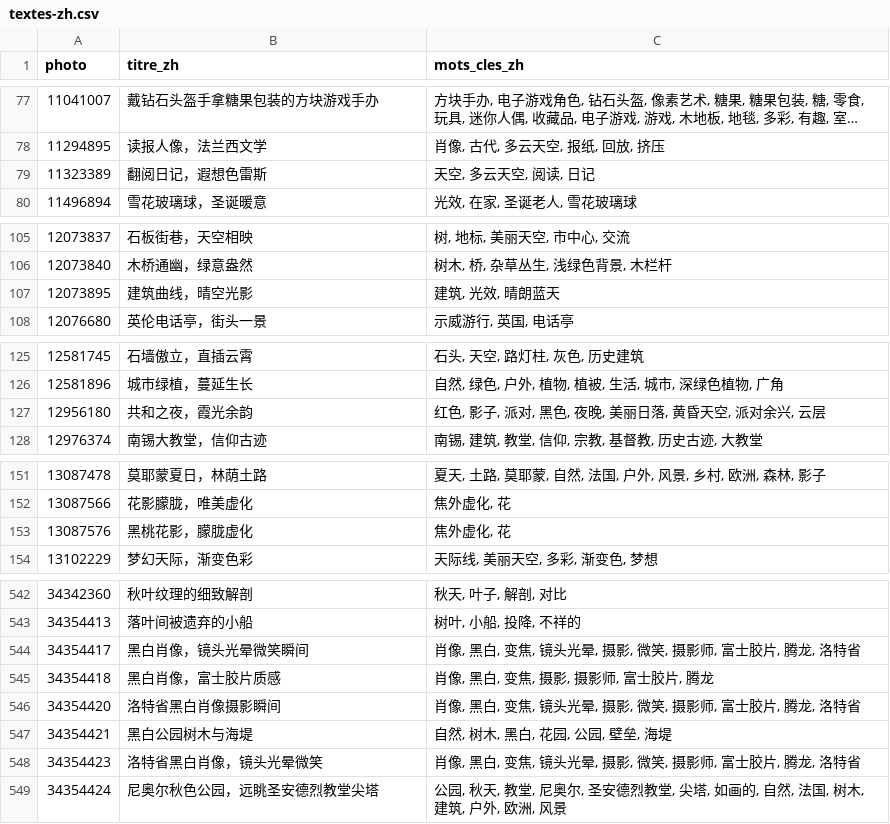
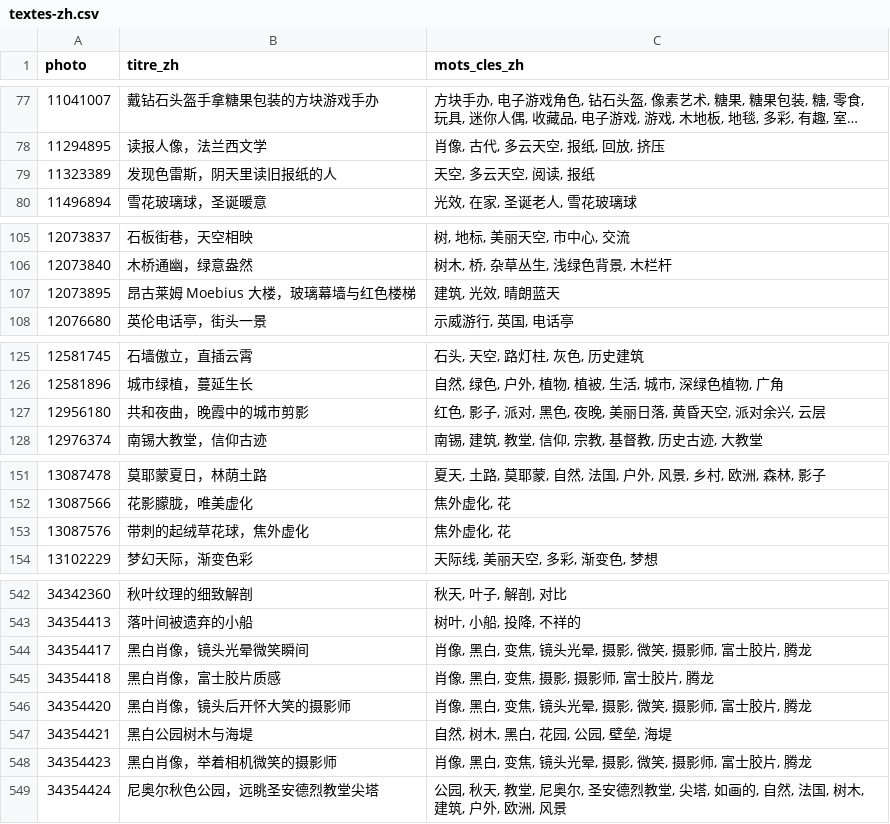
Before and after one commit to Willwonderc/PexelsWillwonder, a CSV file: vitrine/donnees/textes-zh.csv, drawn as a sheet; only a part is shown, gaps mark what is left out; long unchanged cells end in …; the diff covers the shown part only.

```diff
--- a/vitrine/donnees/textes-zh.csv
+++ b/vitrine/donnees/textes-zh.csv
@@ -78,3 +78,3 @@ photo,titre_zh,mots_cles_zh
 11294895,读报人像，法兰西文学,"肖像, 古代, 多云天空, 报纸, 回放, 挤压"
-11323389,翻阅日记，遐想色雷斯,"天空, 多云天空, 阅读, 日记"
+11323389,发现色雷斯，阴天里读旧报纸的人,"天空, 多云天空, 阅读, 报纸"
 11496894,雪花玻璃球，圣诞暖意,"光效, 在家, 圣诞老人, 雪花玻璃球"
@@ -106,3 +106,3 @@ photo,titre_zh,mots_cles_zh
 12073840,木桥通幽，绿意盎然,"树木, 桥, 杂草丛生, 浅绿色背景, 木栏杆"
-12073895,建筑曲线，晴空光影,"建筑, 光效, 晴朗蓝天"
+12073895,昂古莱姆 Moebius 大楼，玻璃幕墙与红色楼梯,"建筑, 光效, 晴朗蓝天"
 12076680,英伦电话亭，街头一景,"示威游行, 英国, 电话亭"
@@ -126,3 +126,3 @@ photo,titre_zh,mots_cles_zh
 12581896,城市绿植，蔓延生长,"自然, 绿色, 户外, 植物, 植被, 生活, 城市, 深绿色植物, 广角"
-12956180,共和之夜，霞光余韵,"红色, 影子, 派对, 黑色, 夜晚, 美丽日落, 黄昏天空, 派对余兴, 云层"
+12956180,共和夜曲，晚霞中的城市剪影,"红色, 影子, 派对, 黑色, 夜晚, 美丽日落, 黄昏天空, 派对余兴, 云层"
 12976374,南锡大教堂，信仰古迹,"南锡, 建筑, 教堂, 信仰, 宗教, 基督教, 历史古迹, 大教堂"
@@ -152,3 +152,3 @@ photo,titre_zh,mots_cles_zh
 13087566,花影朦胧，唯美虚化,"焦外虚化, 花"
-13087576,黑桃花影，朦胧虚化,"焦外虚化, 花"
+13087576,带刺的起绒草花球，焦外虚化,"焦外虚化, 花"
 13102229,梦幻天际，渐变色彩,"天际线, 美丽天空, 多彩, 渐变色, 梦想"
@@ -543,7 +543,7 @@ photo,titre_zh,mots_cles_zh
 34354413,落叶间被遗弃的小船,"树叶, 小船, 投降, 不祥的"
-34354417,黑白肖像，镜头光晕微笑瞬间,"肖像, 黑白, 变焦, 镜头光晕, 摄影, 微笑, 摄影师, 富士胶片, 腾龙, 洛特省"
+34354417,黑白肖像，镜头光晕微笑瞬间,"肖像, 黑白, 变焦, 镜头光晕, 摄影, 微笑, 摄影师, 富士胶片, 腾龙"
 34354418,黑白肖像，富士胶片质感,"肖像, 黑白, 变焦, 摄影, 摄影师, 富士胶片, 腾龙"
-34354420,洛特省黑白肖像摄影瞬间,"肖像, 黑白, 变焦, 镜头光晕, 摄影, 微笑, 摄影师, 富士胶片, 腾龙, 洛特省"
+34354420,黑白肖像，镜头后开怀大笑的摄影师,"肖像, 黑白, 变焦, 镜头光晕, 摄影, 微笑, 摄影师, 富士胶片, 腾龙"
 34354421,黑白公园树木与海堤,"自然, 树木, 黑白, 花园, 公园, 壁垒, 海堤"
-34354423,洛特省黑白肖像，镜头光晕微笑,"肖像, 黑白, 变焦, 镜头光晕, 摄影, 微笑, 摄影师, 富士胶片, 腾龙, 洛特省"
+34354423,黑白肖像，举着相机微笑的摄影师,"肖像, 黑白, 变焦, 镜头光晕, 摄影, 微笑, 摄影师, 富士胶片, 腾龙"
 34354424,尼奥尔秋色公园，远眺圣安德烈教堂尖塔,"公园, 秋天, 教堂, 尼奥尔, 圣安德烈教堂, 尖塔, 如画的, 自然, 法国, 树木, 建筑, 户外, 欧洲, 风景"
```
Also changed, not shown: 6 edited cells elsewhere in this file, vitrine/donnees/glossaire-mots-cles-zh.csv, 1 other file.
